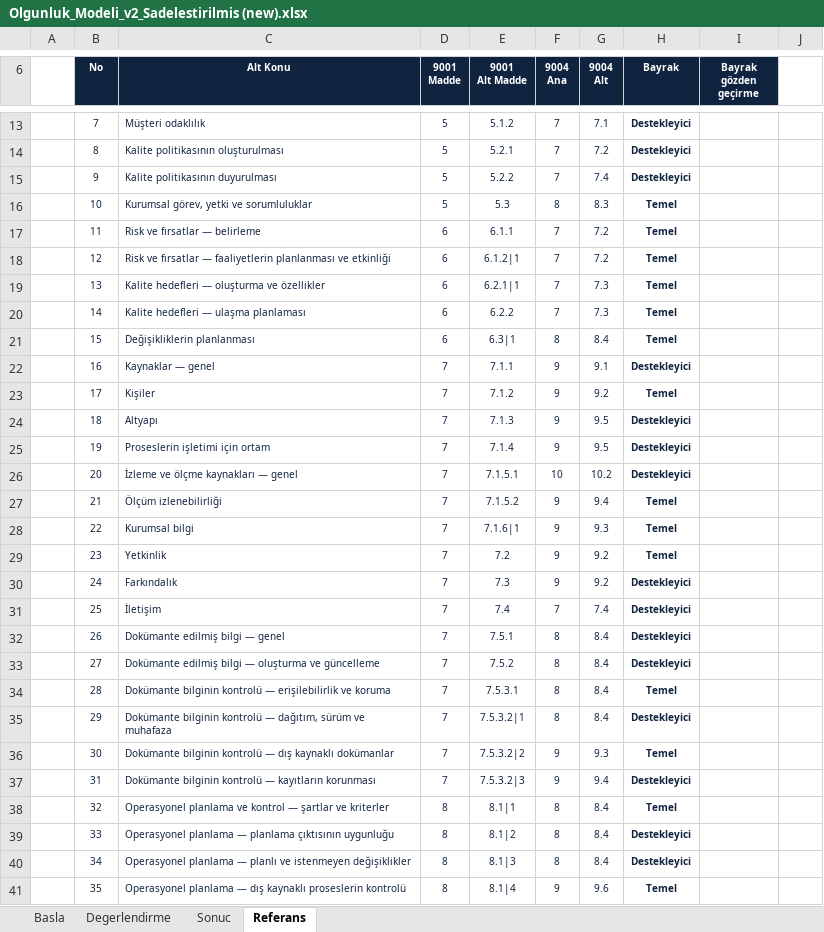
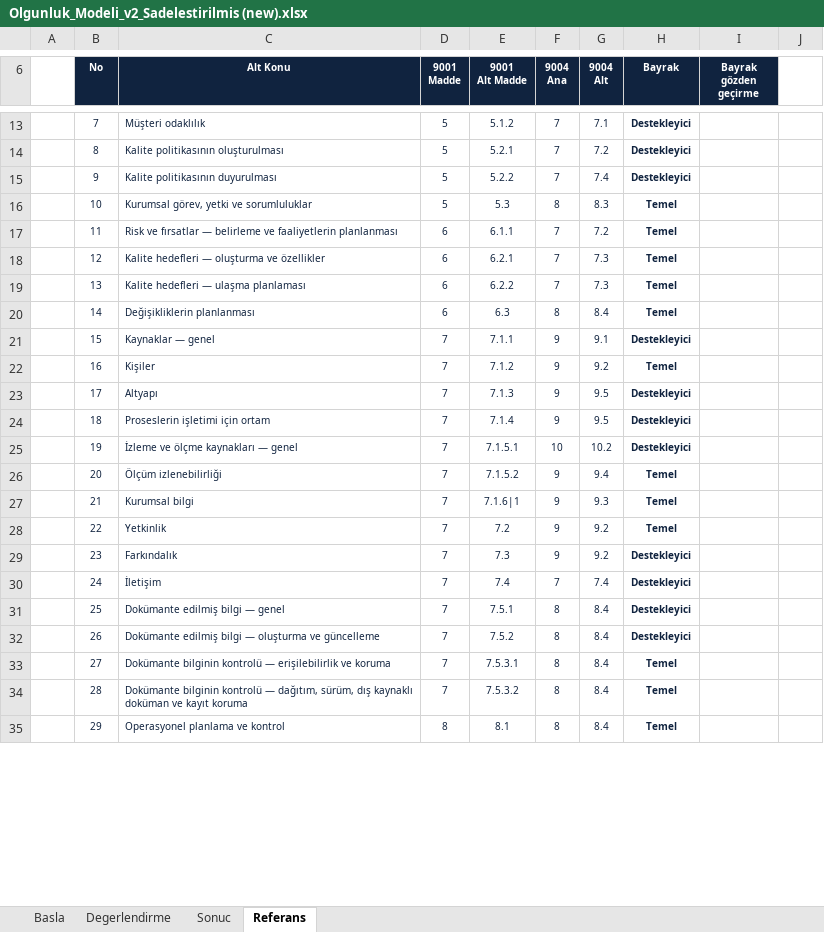
Before and after one commit to aaeren/ceren, an Excel workbook: Olgunluk_Modeli_v2_Sadelestirilmis (new).xlsx, sheet Referans, drawn as a sheet; only a part is shown, gaps mark what is left out; values as stored, in another font and other column widths than the file's, no borders; removed rows and columns are numbered as before the commit, all else as after; the diff covers the shown part only; the diff names each change by its address in the sheet, - before the commit and + after, or states it on an @@ line.

```diff
--- a/Olgunluk_Modeli_v2_Sadelestirilmis (new).xlsx (sheet Referans)
+++ b/Olgunluk_Modeli_v2_Sadelestirilmis (new).xlsx (sheet Referans)
-C17 (Alt Konu): Risk ve fırsatlar — belirleme
+C17 (Alt Konu): Risk ve fırsatlar — belirleme ve faaliyetlerin planlanması
-row 18:  | 12 | Risk ve fırsatlar — faaliyetlerin planlanması ve etkinliği | 6 | 6.1.2|1 | 7 | 7.2 | Temel
-B18 (No): 13
+B18 (No): 12
-E18 (9001 Alt Madde): 6.2.1|1
+E18 (9001 Alt Madde): 6.2.1
-B19 (No): 14
+B19 (No): 13
-B20 (No): 15
+B20 (No): 14
-E20 (9001 Alt Madde): 6.3|1
+E20 (9001 Alt Madde): 6.3
-B21 (No): 16
+B21 (No): 15
-B22 (No): 17
+B22 (No): 16
-B23 (No): 18
+B23 (No): 17
-B24 (No): 19
+B24 (No): 18
-B25 (No): 20
+B25 (No): 19
-B26 (No): 21
+B26 (No): 20
-B27 (No): 22
+B27 (No): 21
-B28 (No): 23
+B28 (No): 22
-B29 (No): 24
+B29 (No): 23
-B30 (No): 25
+B30 (No): 24
-B31 (No): 26
+B31 (No): 25
-B32 (No): 27
+B32 (No): 26
-B33 (No): 28
+B33 (No): 27
-B34 (No): 29
+B34 (No): 28
-C34 (Alt Konu): …— dağıtım, sürüm ve muhafaza
+C34 (Alt Konu): …— dağıtım, sürüm, dış kaynaklı doküman ve kayıt koruma
-E34 (9001 Alt Madde): 7.5.3.2|1
+E34 (9001 Alt Madde): 7.5.3.2
-H34 (Bayrak): Destekleyici
+H34 (Bayrak): Temel
-row 36:  | 30 | Dokümante bilginin kontrolü — dış kaynaklı dokümanlar | 7 | 7.5.3.2|2 | 9 | 9.3 | Temel
-row 37:  | 31 | Dokümante bilginin kontrolü — kayıtların korunması | 7 | 7.5.3.2|3 | 9 | 9.4 | Destekleyici
-B35 (No): 32
+B35 (No): 29
-C35 (Alt Konu): Operasyonel planlama ve kontrol — şartlar ve kriterler
+C35 (Alt Konu): Operasyonel planlama ve kontrol
-E35 (9001 Alt Madde): 8.1|1
+E35 (9001 Alt Madde): 8.1
-row 39:  | 33 | Operasyonel planlama — planlama çıktısının uygunluğu | 8 | 8.1|2 | 8 | 8.4 | Destekleyici
-row 40:  | 34 | Operasyonel planlama — planlı ve istenmeyen değişiklikler | 8 | 8.1|3 | 8 | 8.4 | Destekleyici
-row 41:  | 35 | Operasyonel planlama — dış kaynaklı proseslerin kontrolü | 8 | 8.1|4 | 9 | 9.6 | Temel
```
Also changed, not shown: 6 removed rows and 112 edited cells elsewhere in this sheet, sheet Degerlendirme, sheet Sonuc, sheet Basla, formulas that keep their value, Book1.xlsx, 3 other files.
